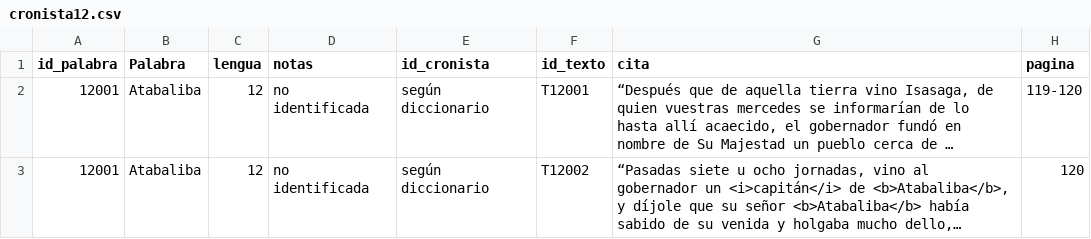
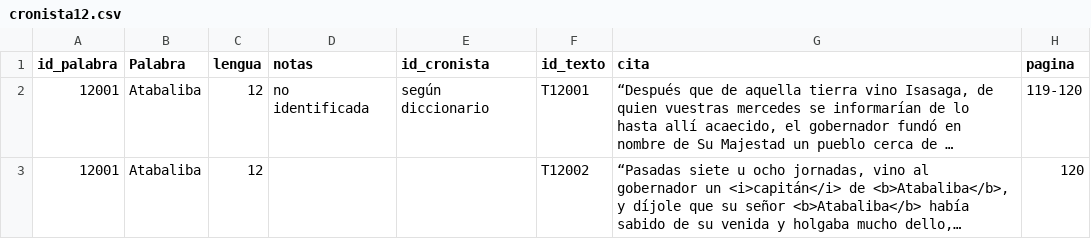
Before and after one commit to glosascroniquenses/glosascroniquenses.github.io, a CSV file: _data/cronista12.csv, drawn as a sheet; long unchanged cells end in …; the diff names each change by its address in the sheet, - before the commit and + after, or states it on an @@ line.

Commit message:
Update cronista12.csv

```diff
--- a/_data/cronista12.csv
+++ b/_data/cronista12.csv
-D3 (notas): no identificada
+D3 (notas): (empty)
-E3 (id_cronista): según diccionario
+E3 (id_cronista): (empty)
```
